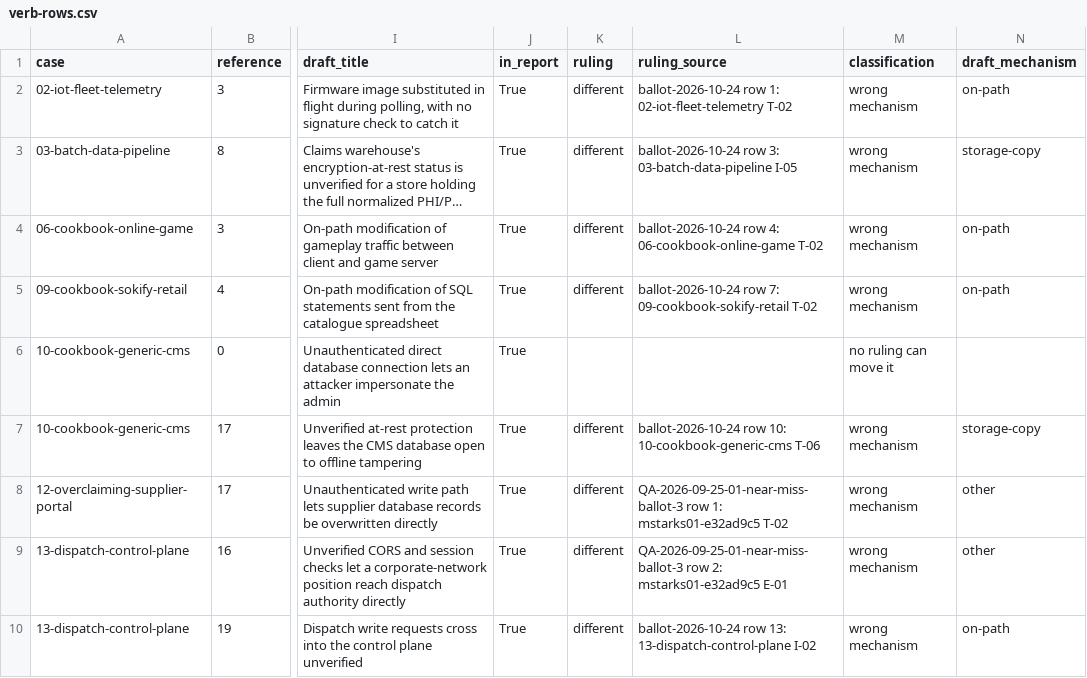
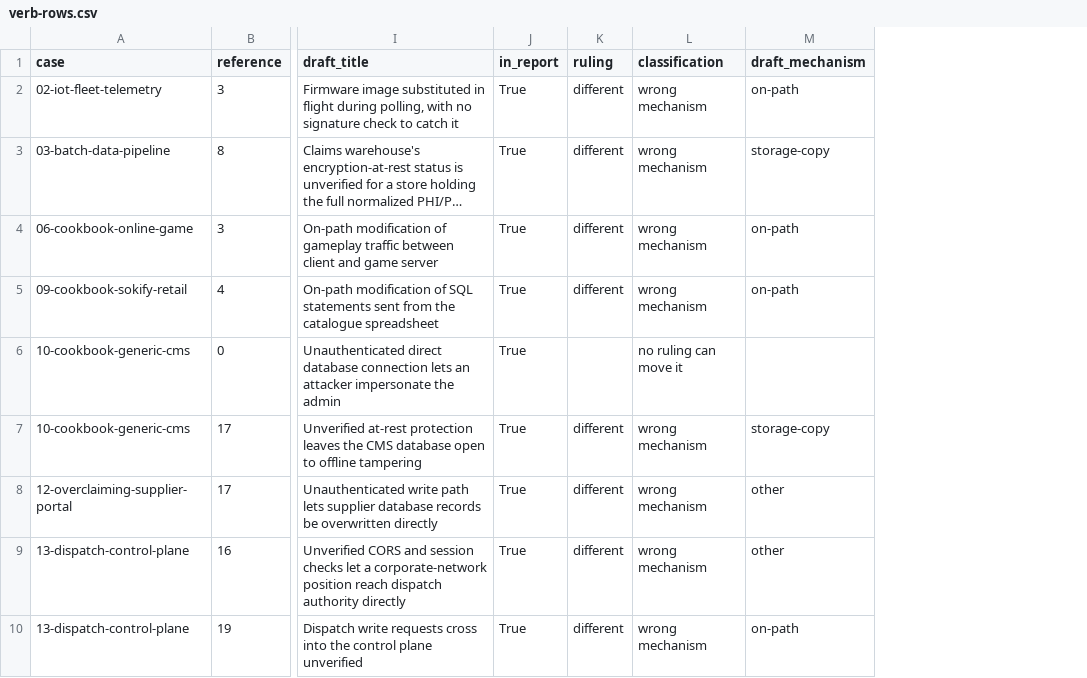
Before and after one commit to mstarks01/work-agent, a CSV file: evals/experiments/QA-2026-11-17-13/verb-rows.csv, drawn as a sheet; only a part is shown, gaps mark what is left out; long unchanged cells end in …; the diff names each change by its address in the sheet, - before the commit and + after, or states it on an @@ line.

Commit message:
Read each ruling through the case's readings at the draft's place

```diff
--- a/evals/experiments/QA-2026-11-17-13/verb-rows.csv
+++ b/evals/experiments/QA-2026-11-17-13/verb-rows.csv
-column L (ruling_source), rows 2-10: ballot-2026-10-24 row 1: 02-iot-fleet-telemetry T-02 | ballot-2026-10-24 row 3: 03-batch-data-pipeline I-05 | ballot-2026-10-24 row 4: 06-cookbook-online-game T-02 | ballot-2026-10-24 row 7: 09-cookbook-sokify-retail T-02 |  | ballot-2026-10-24 row 10: 10-cookbook-generic-cms T-06 | QA-2026-09-25-01-near-miss-ballot-3 row 1: mstarks01-e32ad9c5 T-02 | QA-2026-09-25-01-near-miss-ballot-3 row 2: mstarks01-e32ad9c5 E-01 | ballot-2026-10-24 row 13: 13-dispatch-control-plane I-02
```
Also changed, not shown: 2 other files.
